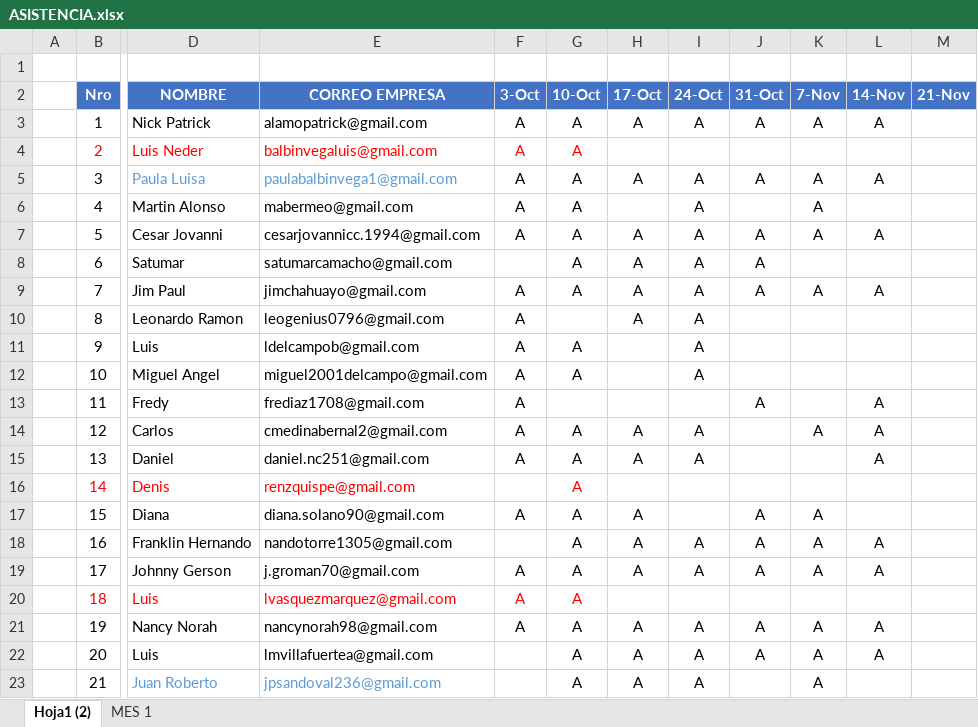
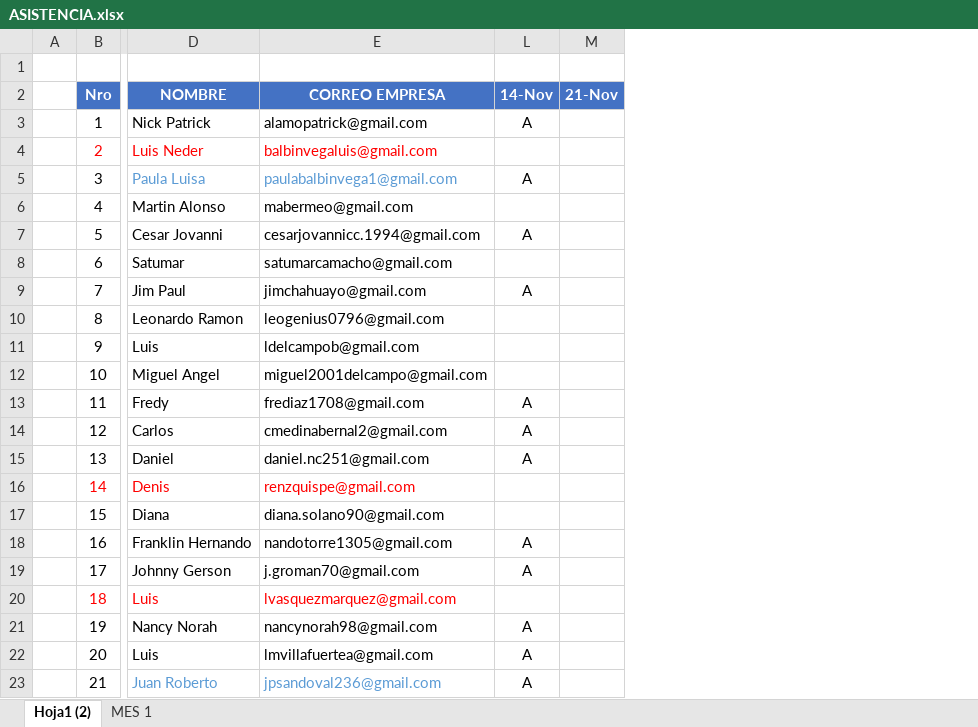
Before and after one commit to gcoronelc/IGH-JAVA-ORACLE-2021, an Excel workbook: Docs/ASISTENCIA.xlsx, sheet Hoja1 (2), drawn as a sheet; only a part is shown, gaps mark what is left out; values as stored, in another font and other column widths than the file's, no borders; conditional formats not drawn; the diff names each change by its address in the sheet, - before the commit and + after, or states it on an @@ line.

```diff
--- a/Docs/ASISTENCIA.xlsx (sheet Hoja1 (2))
+++ b/Docs/ASISTENCIA.xlsx (sheet Hoja1 (2))
@@ column F (3-Oct) hidden, rows 3-21: A | A | A | A | A |  | A | A | A | A | A | A | A |  | A |  | A | A | A @@
@@ column G (10-Oct) hidden, rows 3-23: A | A | A | A | A | A | A |  | A | A |  | A | A | A | A | A | A | A | A | A | A @@
@@ column H (17-Oct) hidden, rows 3-23: A |  | A |  | A | A | A | A |  |  |  | A | A |  | A | A | A |  | A | A | A @@
@@ column I (24-Oct) hidden, rows 3-23: A |  | A | A | A | A | A | A | A | A |  | A | A |  |  | A | A |  | A | A | A @@
@@ column J (31-Oct) hidden, rows 3-22: A |  | A |  | A | A | A |  |  |  | A |  |  |  | A | A | A |  | A | A @@
@@ column K (7-Nov) hidden, rows 3-23: A |  | A | A | A |  | A |  |  |  |  | A |  |  | A | A | A |  | A | A | A @@
-L23 (14-Nov): (empty)
+L23 (14-Nov): A
```
Also changed, not shown: 26 other files.
